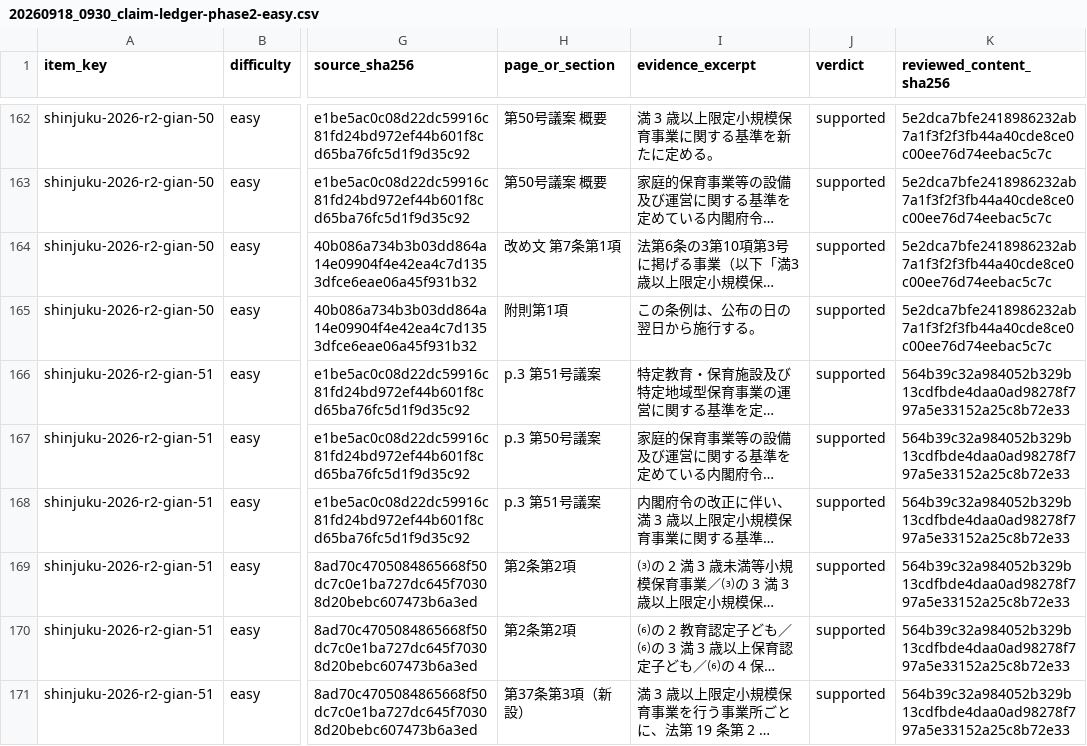
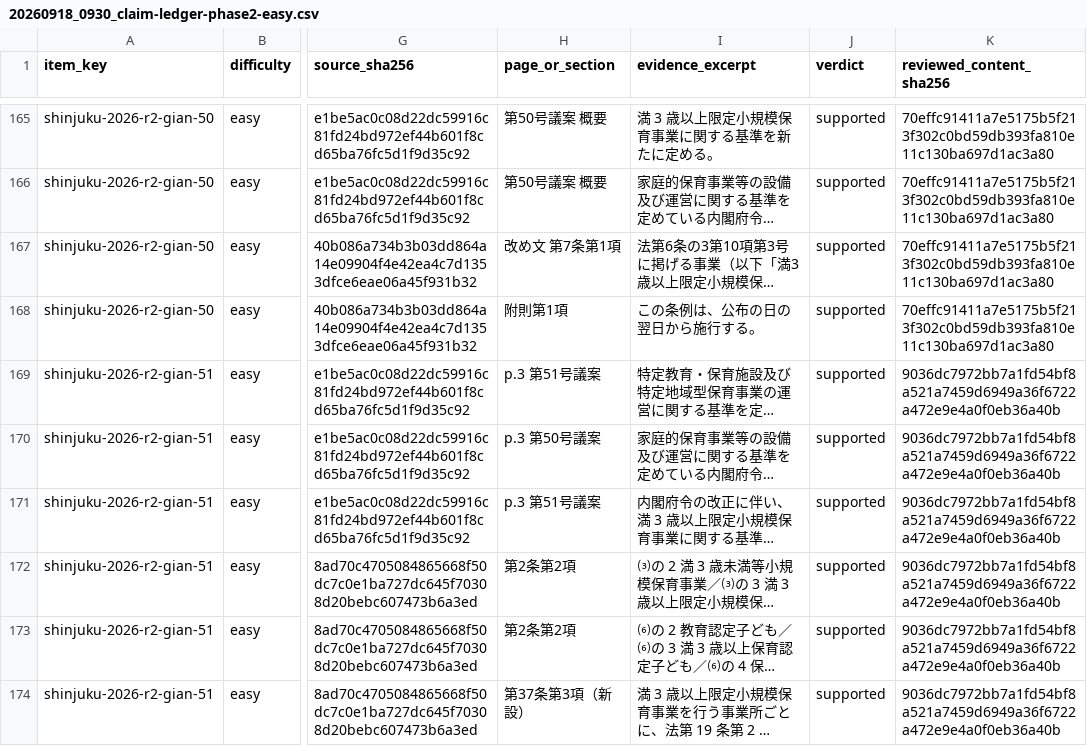
Before and after one commit to OchiK/miraigikai-Shinjuku, a CSV file: docs/verification/20260918_0930_claim-ledger-phase2-easy.csv, drawn as a sheet; only a part is shown, gaps mark what is left out; long unchanged cells end in …; addresses are those after the commit; the diff covers the shown part only; the diff names each change by its address in the sheet, - before the commit and + after, or states it on an @@ line.

```diff
--- a/docs/verification/20260918_0930_claim-ledger-phase2-easy.csv
+++ b/docs/verification/20260918_0930_claim-ledger-phase2-easy.csv
-K165:K168 (reviewed_content_sha256): 5e2dca7bfe2418986232ab7a1f3f2f3fb44a40cde8ce0c00ee76d74eebac5c7c
+K165:K168 (reviewed_content_sha256): 70effc91411a7e5175b5f213f302c0bd59db393fa810e11c130ba697d1ac3a80
-K169:K174 (reviewed_content_sha256): 564b39c32a984052b329b13cdfbde4daa0ad98278f797a5e33152a25c8b72e33
+K169:K174 (reviewed_content_sha256): 9036dc7972bb7a1fd54bf8a521a7459d6949a36f6722a472e9e4a0f0eb36a40b
```
Also changed, not shown: 3 added rows and 64 edited cells elsewhere in this file, 2 other files.
